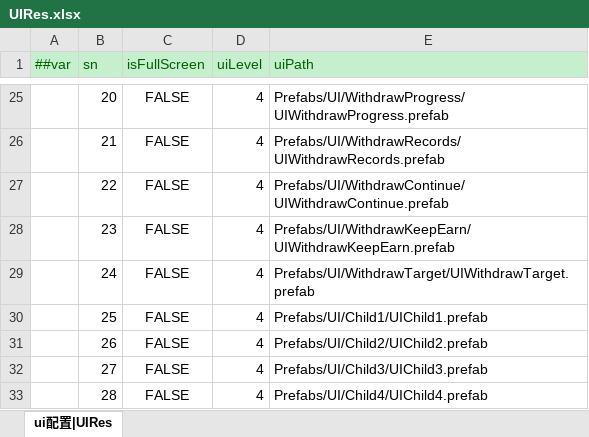
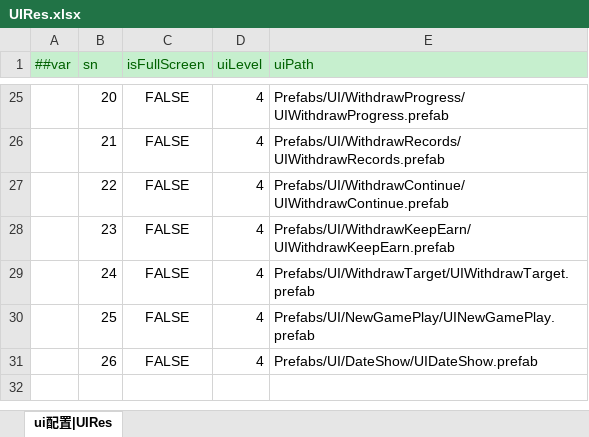
Before and after one commit to yuhuaichong1/AsWaterGameProj, an Excel workbook: DesignerConfigs/Datas/UIRes.xlsx, sheet ui配置|UIRes, drawn as a sheet; only a part is shown, gaps mark what is left out; values as stored, in another font and other column widths than the file's, no borders; the diff names each change by its address in the sheet, - before the commit and + after, or states it on an @@ line.

```diff
--- a/DesignerConfigs/Datas/UIRes.xlsx (sheet ui配置|UIRes)
+++ b/DesignerConfigs/Datas/UIRes.xlsx (sheet ui配置|UIRes)
-E30 (uiPath): Prefabs/UI/Child1/UIChild1.prefab
+E30 (uiPath): Prefabs/UI/NewGamePlay/UINewGamePlay.prefab
-E31 (uiPath): Prefabs/UI/Child2/UIChild2.prefab
+E31 (uiPath): Prefabs/UI/DateShow/UIDateShow.prefab
-row 32:  | 27 | FALSE | 4 | Prefabs/UI/Child3/UIChild3.prefab
-row 33:  | 28 | FALSE | 4 | Prefabs/UI/Child4/UIChild4.prefab
```
Also changed, not shown: DesignerConfigs/Datas/Language.xlsx, 36 other files.
